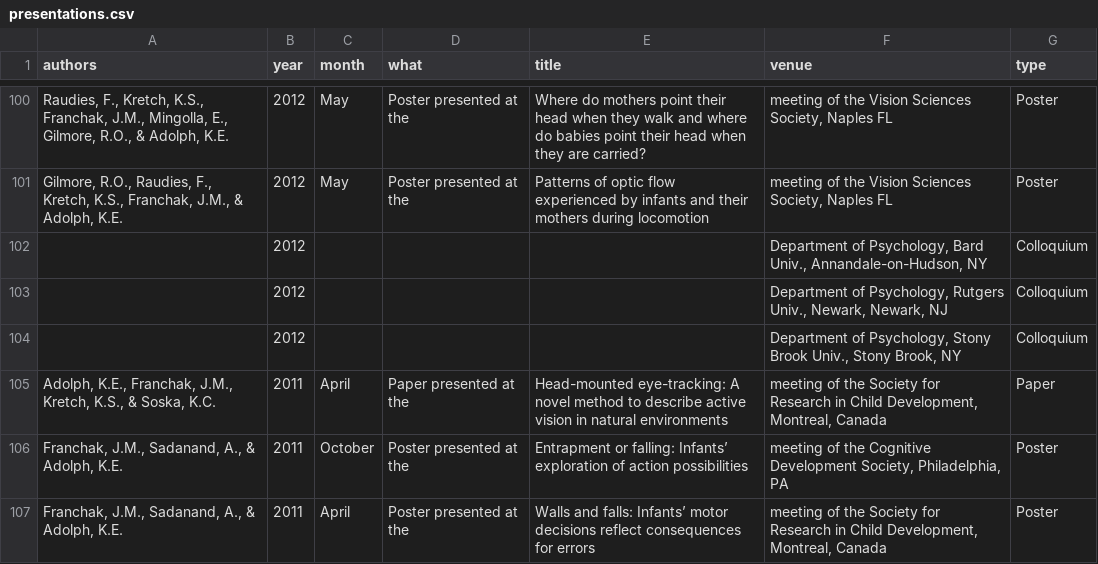
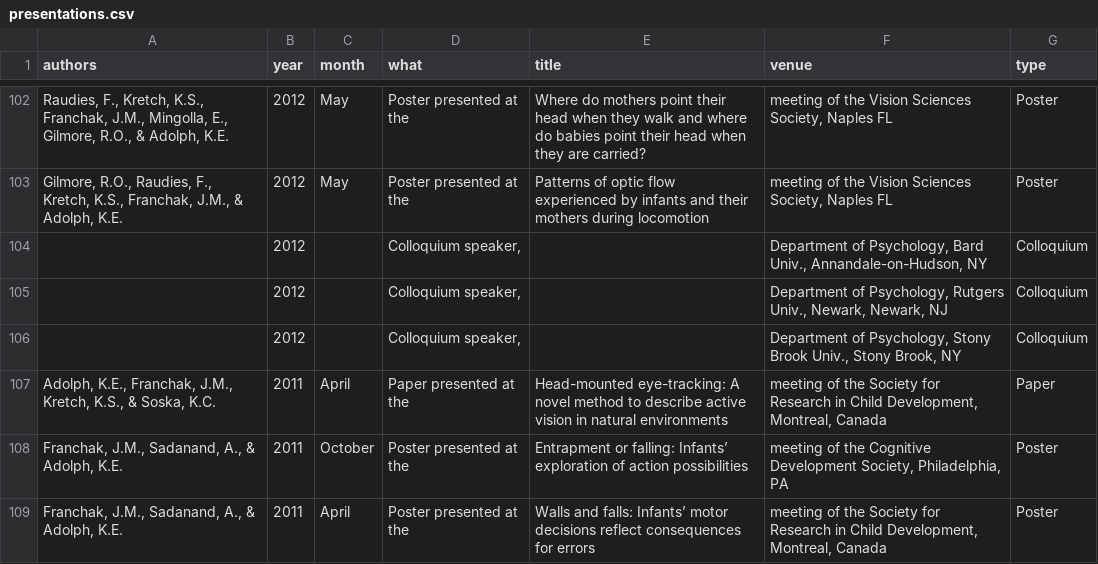
Before and after one commit to JohnFranchak/padlab_quarto, a CSV file: publications/presentations.csv, drawn as a sheet; only a part is shown, gaps mark what is left out; the diff covers the shown part only.

Commit message:
updated presentations

```diff
--- a/publications/presentations.csv
+++ b/publications/presentations.csv
@@ -101,5 +103,5 @@
 "Gilmore, R.O., Raudies, F., Kretch, K.S., Franchak, J.M., & Adolph, K.E.",2012,May,Poster presented at the,Patterns of optic flow experienced by infants and their mothers during locomotion,"meeting of the Vision Sciences Society, Naples FL",Poster
-,2012,,,,"Department of Psychology, Bard Univ., Annandale-on-Hudson, NY",Colloquium
-,2012,,,,"Department of Psychology, Rutgers Univ., Newark, Newark, NJ",Colloquium
-,2012,,,,"Department of Psychology, Stony Brook Univ., Stony Brook, NY",Colloquium
+,2012,,"Colloquium speaker, ",,"Department of Psychology, Bard Univ., Annandale-on-Hudson, NY",Colloquium
+,2012,,"Colloquium speaker, ",,"Department of Psychology, Rutgers Univ., Newark, Newark, NJ",Colloquium
+,2012,,"Colloquium speaker, ",,"Department of Psychology, Stony Brook Univ., Stony Brook, NY",Colloquium
 "Adolph, K.E., Franchak, J.M., Kretch, K.S., & Soska, K.C.",2011,April,Paper presented at the,Head-mounted eye-tracking: A novel method to describe active vision in natural environments,"meeting of the Society for Research in Child Development, Montreal, Canada",Paper
```
Also changed, not shown: 2 added rows and 19 edited cells elsewhere in this file, publications/publications.csv, 1 other file.
